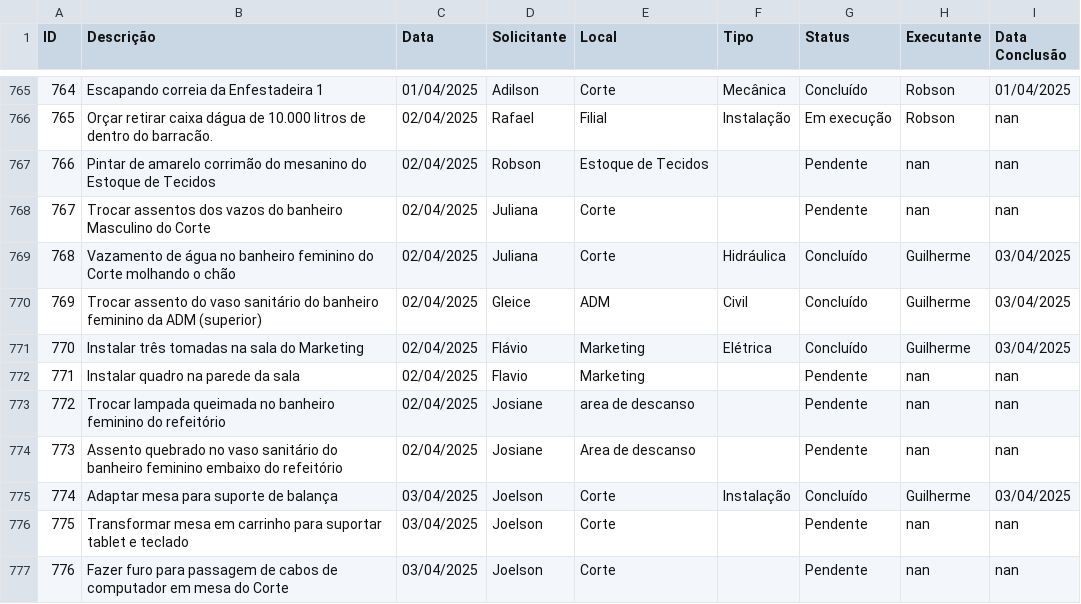
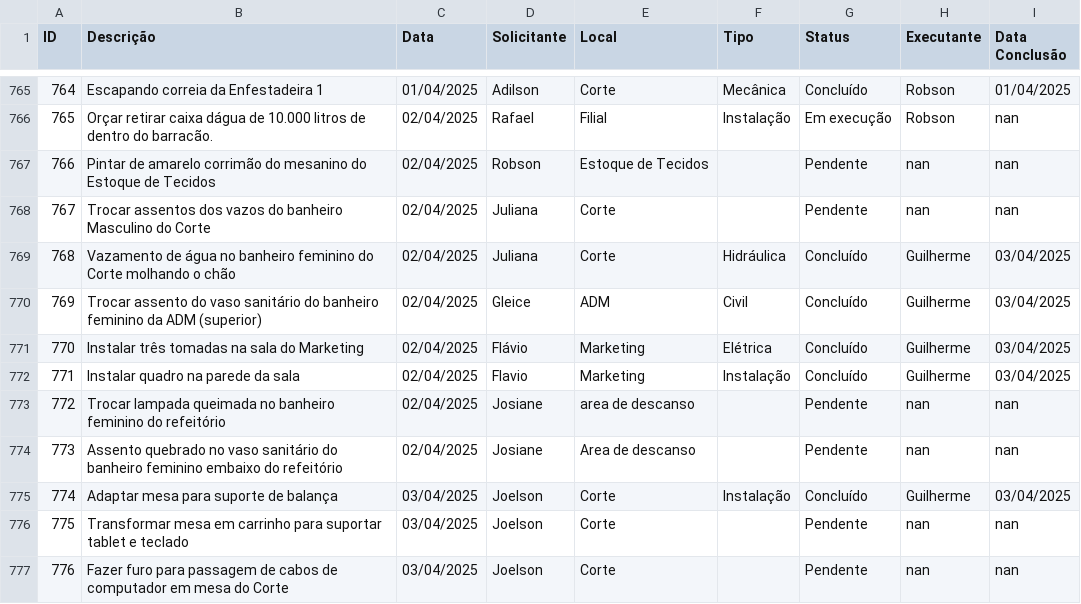
Before and after one commit to vilelarobson0971/os_manut, a CSV file: ordens_servico.csv, drawn as a sheet; only a part is shown, gaps mark what is left out; the diff names each change by its address in the sheet, - before the commit and + after, or states it on an @@ line.

Commit message:
Atualização automática do sistema de OS

```diff
--- a/ordens_servico.csv
+++ b/ordens_servico.csv
-F772 (Tipo): (empty)
+F772 (Tipo): Instalação
-G772 (Status): Pendente
+G772 (Status): Concluído
-H772 (Executante): nan
+H772 (Executante): Guilherme
-I772 (Data Conclusão): nan
+I772 (Data Conclusão): 03/04/2025
```
